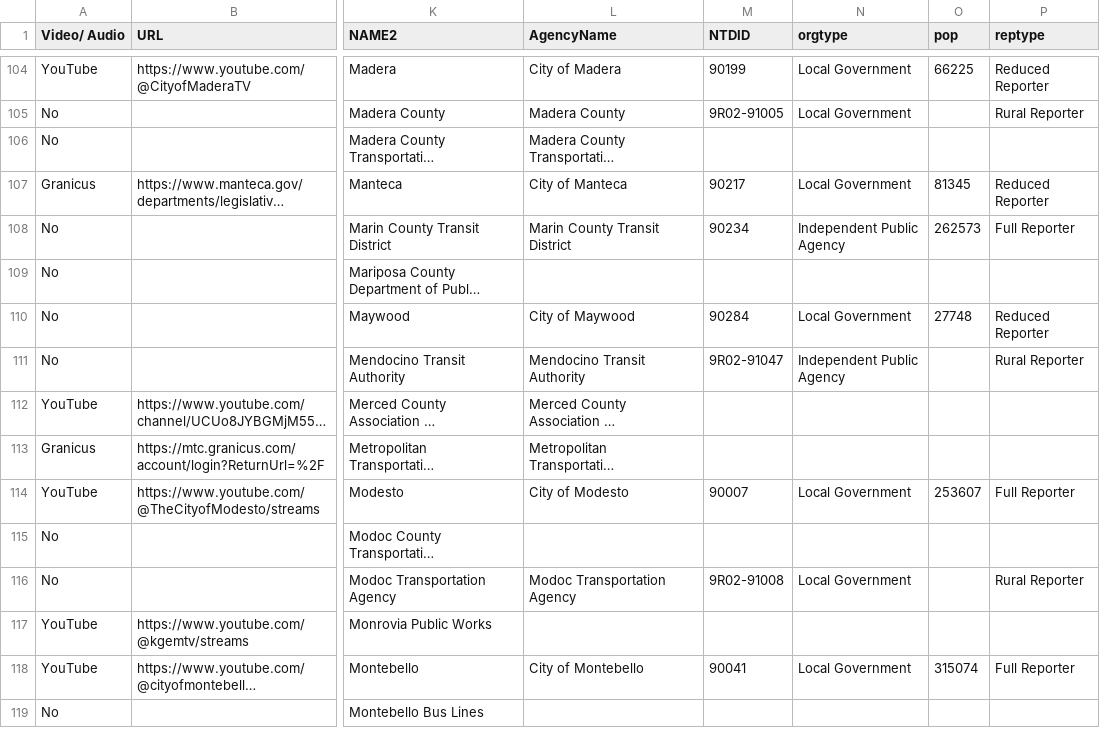
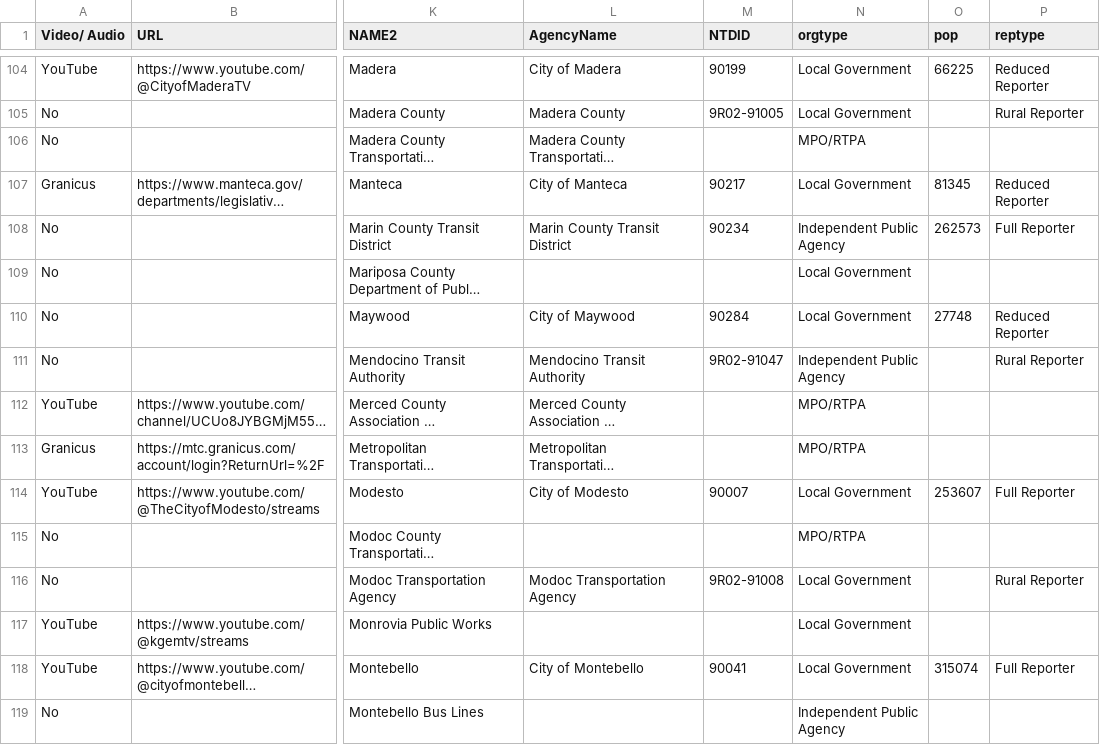
Before and after one commit to eric-shchiu/Smart-city-technology-adoption, a CSV file: Data/transit_survey_agencies_video_v2.csv, drawn as a sheet; only a part is shown, gaps mark what is left out; long unchanged cells end in …; the diff covers the shown part only; the diff names each change by its address in the sheet, - before the commit and + after, or states it on an @@ line.

```diff
--- a/Data/transit_survey_agencies_video_v2.csv
+++ b/Data/transit_survey_agencies_video_v2.csv
-N106 (orgtype): (empty)
+N106 (orgtype): MPO/RTPA
-N109 (orgtype): (empty)
+N109 (orgtype): Local Government
-N112:N113 (orgtype): (empty)
+N112:N113 (orgtype): MPO/RTPA
-N115 (orgtype): (empty)
+N115 (orgtype): MPO/RTPA
-N117 (orgtype): (empty)
+N117 (orgtype): Local Government
-N119 (orgtype): (empty)
+N119 (orgtype): Independent Public Agency
```
Also changed, not shown: 61 edited cells elsewhere in this file, 3 other files.
